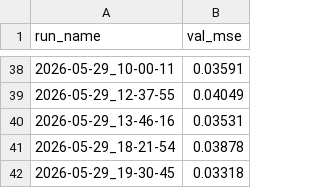
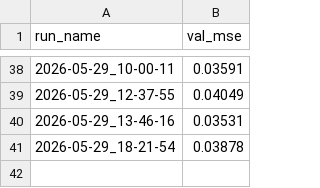
Before and after one commit to JacksonBurns/how-to-train-your-chemeleon, a CSV file: results.csv, drawn as a sheet; only a part is shown, gaps mark what is left out.

```diff
--- a/results.csv
+++ b/results.csv
@@ -41,2 +41 @@ run_name,val_mse
 2026-05-29_18-21-54,0.03878
-2026-05-29_19-30-45,0.03318
```
Also changed, not shown: 2 other files.
